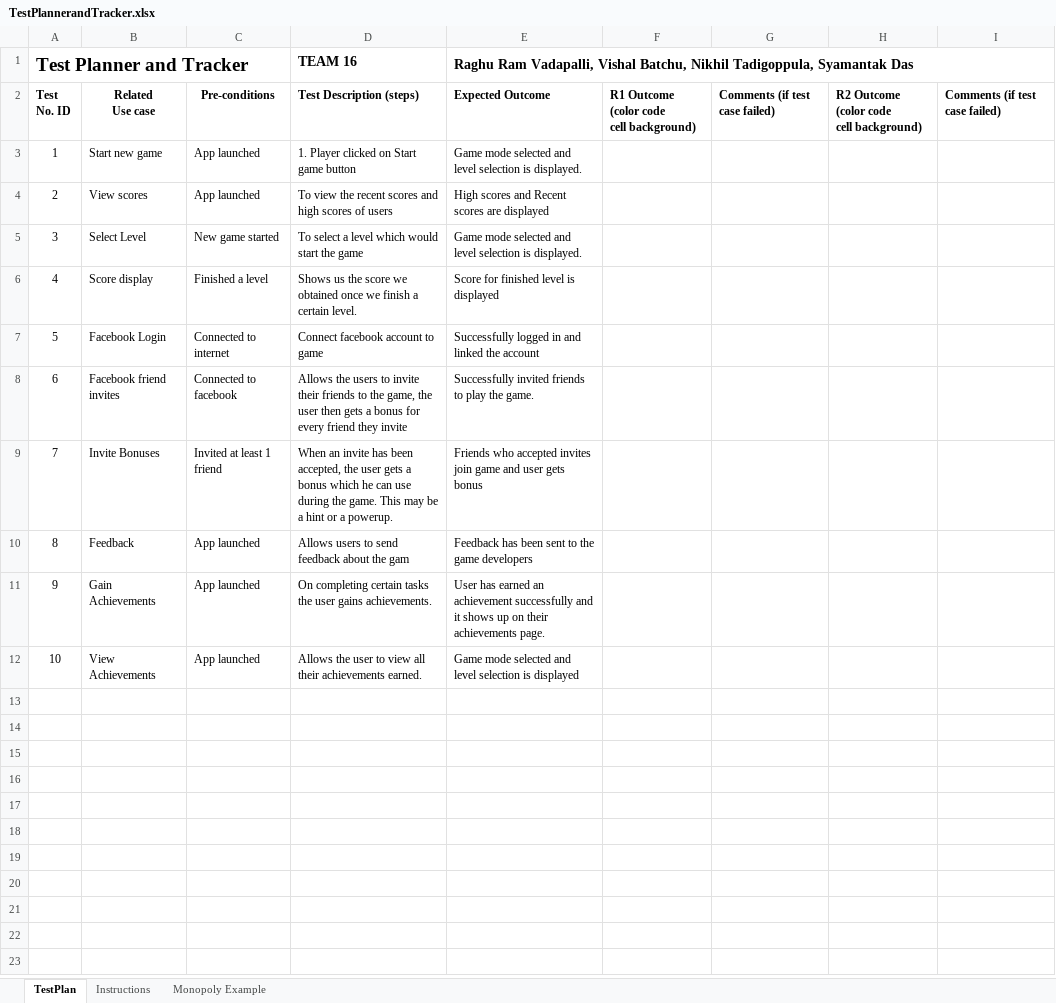
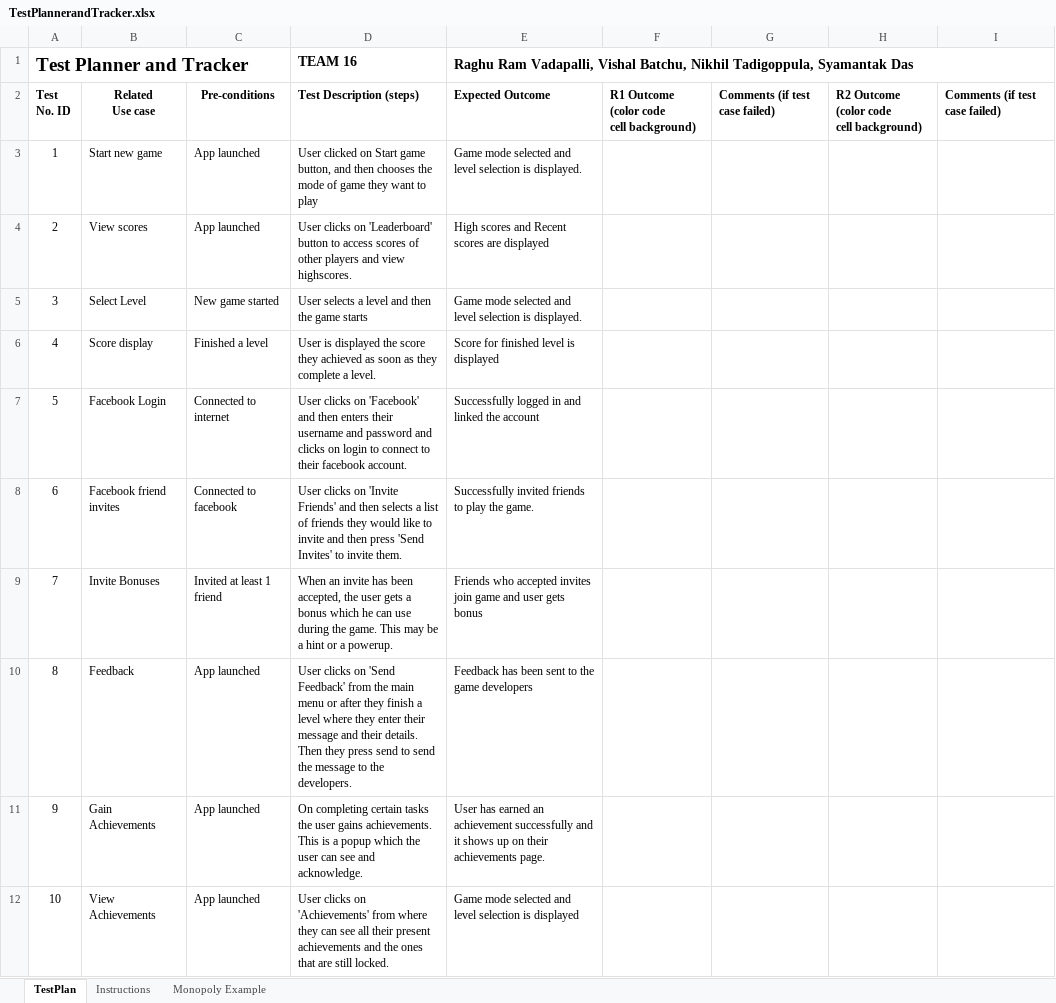
Before and after one commit to erilyth/Tangram-Game, an Excel workbook: documents/TestPlannerandTracker.xlsx, sheet TestPlan, drawn as a sheet; values as stored, in another font and other column widths than the file's, no borders; charts and pictures not drawn; the diff names each change by its address in the sheet, - before the commit and + after, or states it on an @@ line.

Commit message:
Updated Test Planner

```diff
--- a/documents/TestPlannerandTracker.xlsx (sheet TestPlan)
+++ b/documents/TestPlannerandTracker.xlsx (sheet TestPlan)
-D3 (TEAM 16): 1. Player clicked on Start game button
+D3 (TEAM 16): User clicked on Start game button, and then chooses the mode of game they want to play
-D4 (TEAM 16): To view the recent scores and high scores of users
+D4 (TEAM 16): User clicks on 'Leaderboard' button to access scores of other players and view highscores.
-D5 (TEAM 16): To select a level which would start the game
+D5 (TEAM 16): User selects a level and then the game starts
-D6 (TEAM 16): Shows us the score we obtained once we finish a certain level.
+D6 (TEAM 16): User is displayed the score they achieved as soon as they complete a level.
-D7 (TEAM 16): Connect facebook account to game
+D7 (TEAM 16): User clicks on 'Facebook' and then enters their username and password and clicks on login to connect to their facebook account.
-D8 (TEAM 16): Allows the users to invite their friends to the game, the user then gets a bonus for every friend they invite
+D8 (TEAM 16): User clicks on 'Invite Friends' and then selects a list of friends they would like to invite and then press 'Send Invites' to invite them.
-D10 (TEAM 16): Allows users to send feedback about the gam
+D10 (TEAM 16): User clicks on 'Send Feedback' from the main menu or after they finish a level where they enter their message and their details. Then they press send to send the message to the developers.
-D11 (TEAM 16): …gains achievements.
+D11 (TEAM 16): …gains achievements. This is a popup which the user can see and acknowledge.
-D12 (TEAM 16): Allows the user to view all their achievements earned.
+D12 (TEAM 16): User clicks on 'Achievements' from where they can see all their present achievements and the ones that are still locked.
```
